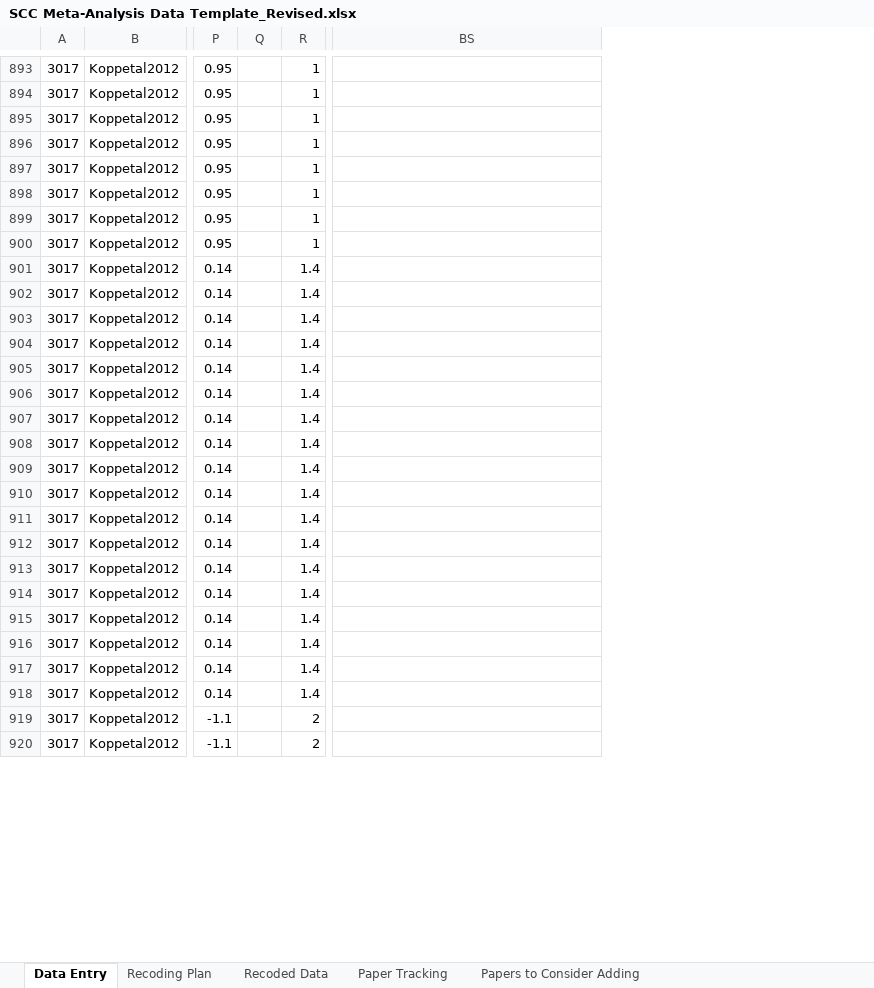
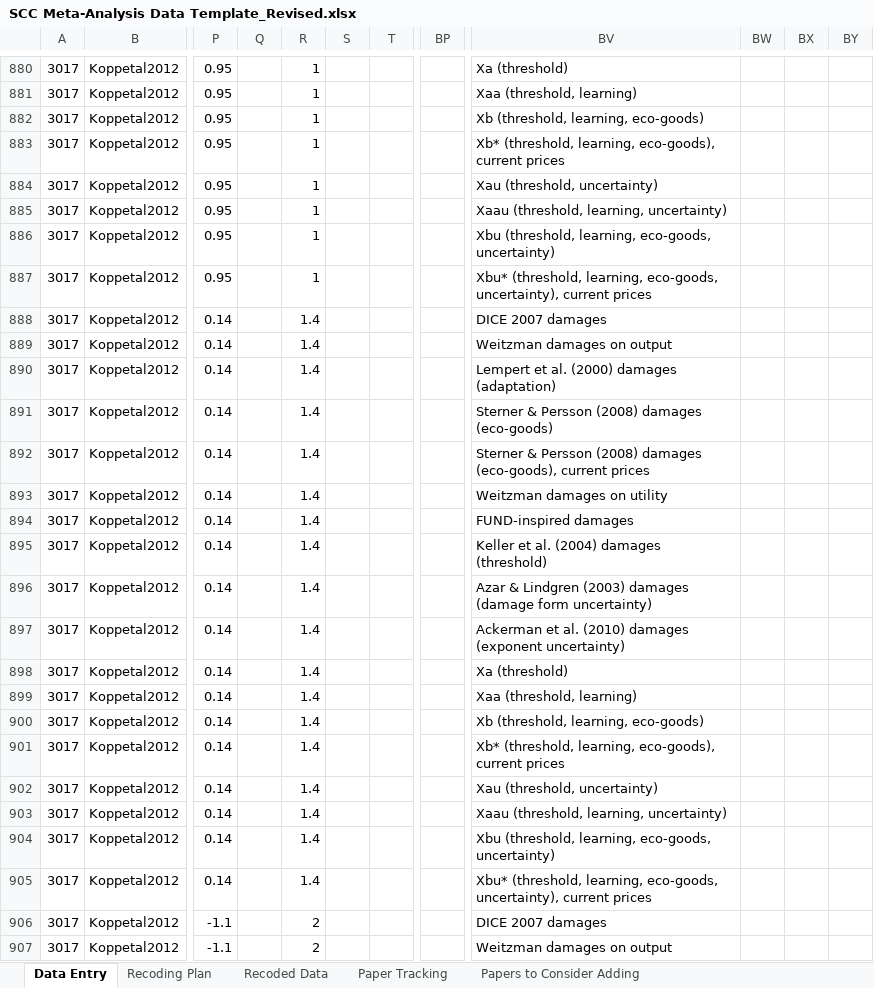
Before and after one commit to fmoore125/scc_structural, an Excel workbook: data/data_collection/SCC Meta-Analysis Data Template_Revised.xlsx, sheet Data Entry, drawn as a sheet; only a part is shown, gaps mark what is left out; values as stored, in another font and other column widths than the file's, no borders; charts and pictures and conditional formats not drawn; removed rows and columns are numbered as before the commit, all else as after; the diff covers the shown part only; the diff names each change by its address in the sheet, - before the commit and + after, or states it on an @@ line.

```diff
--- a/data/data_collection/SCC Meta-Analysis Data Template_Revised.xlsx (sheet Data Entry)
+++ b/data/data_collection/SCC Meta-Analysis Data Template_Revised.xlsx (sheet Data Entry)
-column Q, empty
+column Q, empty
+column S, empty
+column T, empty
+column BP, empty
+column BW, empty
+column BX, empty
+column BY, empty
-BV880: (empty)
+BV880: Xa (threshold)
-BV881: (empty)
+BV881: Xaa (threshold, learning)
-BV882: (empty)
+BV882: Xb (threshold, learning, eco-goods)
-BV883: (empty)
+BV883: Xb* (threshold, learning, eco-goods), current prices
-BV884: (empty)
+BV884: Xau (threshold, uncertainty)
-BV885: (empty)
+BV885: Xaau (threshold, learning, uncertainty)
-BV886: (empty)
+BV886: Xbu (threshold, learning, eco-goods, uncertainty)
-BV887: (empty)
+BV887: Xbu* (threshold, learning, eco-goods, uncertainty), current prices
-BV888: (empty)
+BV888: DICE 2007 damages
-BV889: (empty)
+BV889: Weitzman damages on output
-BV890: (empty)
+BV890: Lempert et al. (2000) damages (adaptation)
-BV891: (empty)
+BV891: Sterner & Persson (2008) damages (eco-goods)
-BV892: (empty)
+BV892: Sterner & Persson (2008) damages (eco-goods), current prices
-BV893: (empty)
+BV893: Weitzman damages on utility
-BV894: (empty)
+BV894: FUND-inspired damages
-BV895: (empty)
+BV895: Keller et al. (2004) damages (threshold)
-BV896: (empty)
+BV896: Azar & Lindgren (2003) damages (damage form uncertainty)
-BV897: (empty)
+BV897: Ackerman et al. (2010) damages (exponent uncertainty)
-BV898: (empty)
+BV898: Xa (threshold)
-BV899: (empty)
+BV899: Xaa (threshold, learning)
-BV900: (empty)
+BV900: Xb (threshold, learning, eco-goods)
-BV901: (empty)
+BV901: Xb* (threshold, learning, eco-goods), current prices
-BV902: (empty)
+BV902: Xau (threshold, uncertainty)
-BV903: (empty)
+BV903: Xaau (threshold, learning, uncertainty)
-BV904: (empty)
+BV904: Xbu (threshold, learning, eco-goods, uncertainty)
-BV905: (empty)
+BV905: Xbu* (threshold, learning, eco-goods, uncertainty), current prices
-BV906: (empty)
+BV906: DICE 2007 damages
-BV907: (empty)
+BV907: Weitzman damages on output
```
Also changed, not shown: 2 added rows, 15 removed rows, 399 edited cells and merged cells elsewhere in this sheet, sheet Recoded Data, sheet Papers to Consider Adding, formulas that keep their value, charts or pictures, 4 other files.
